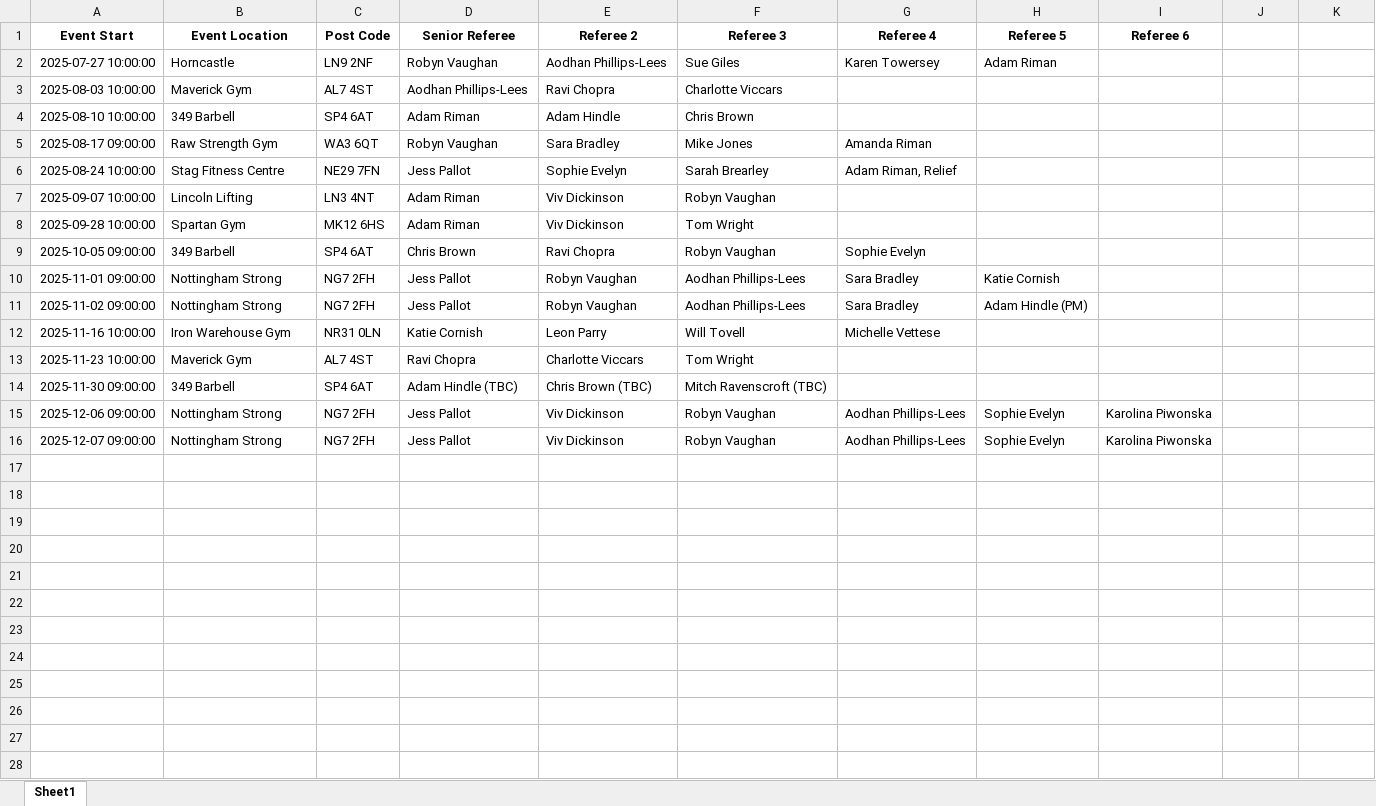
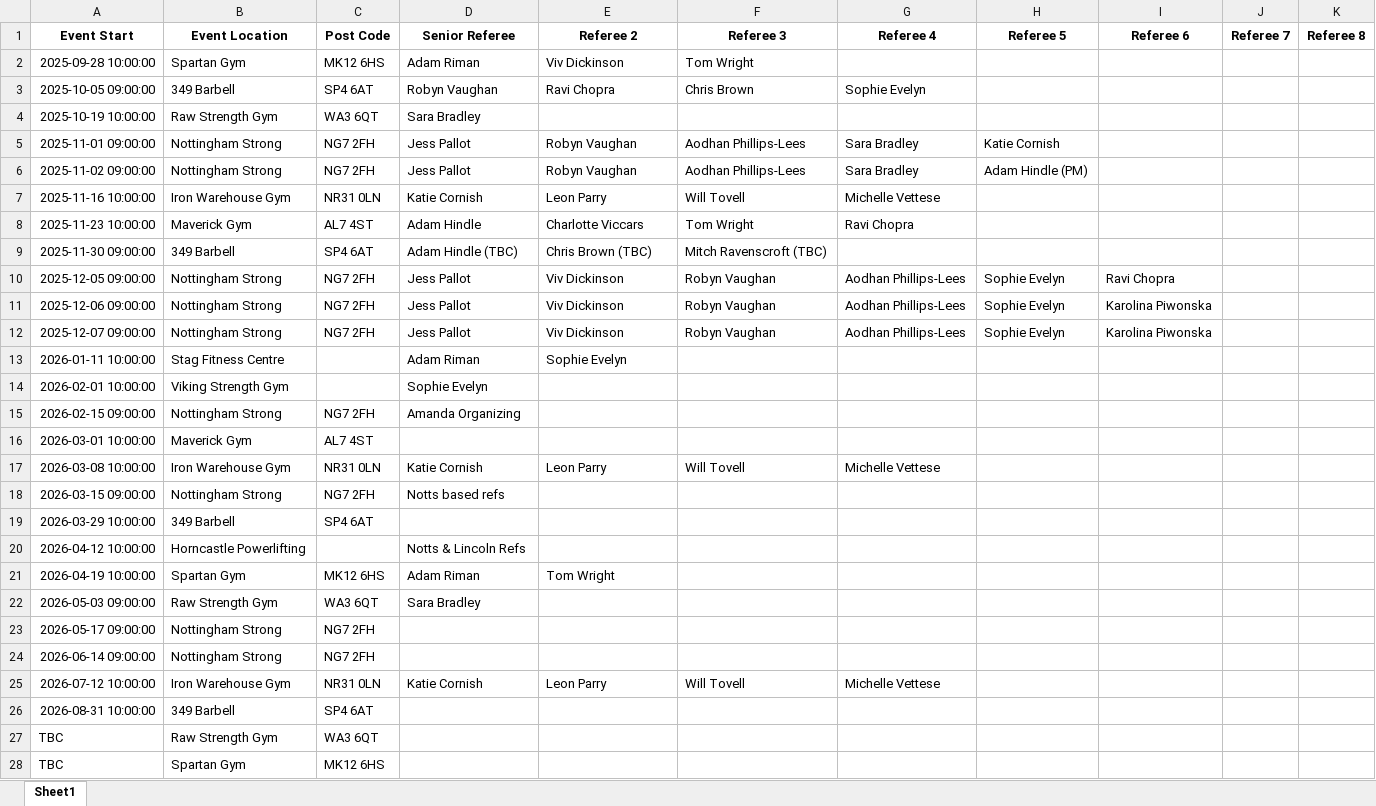
Before and after one commit to AdamWRPF/referees, an Excel workbook: referees.xlsx, sheet Sheet1, drawn as a sheet; values as stored, in another font and other column widths than the file's, no borders; removed rows and columns are numbered as before the commit, all else as after; the diff names each change by its address in the sheet, - before the commit and + after, or states it on an @@ line.

Commit message:
Add files via upload

```diff
--- a/referees.xlsx (sheet Sheet1)
+++ b/referees.xlsx (sheet Sheet1)
-J1: (empty)
+J1: Referee 7
-K1: (empty)
+K1: Referee 8
-row 2: 2025-07-27 10:00:00 | Horncastle | LN9 2NF | Robyn Vaughan | Aodhan Phillips-Lees | Sue Giles | Karen Towersey | Adam Riman
-row 3: 2025-08-03 10:00:00 | Maverick Gym | AL7 4ST | Aodhan Phillips-Lees | Ravi Chopra | Charlotte Viccars
-row 4: 2025-08-10 10:00:00 | 349 Barbell | SP4 6AT | Adam Riman | Adam Hindle | Chris Brown
-row 5: 2025-08-17 09:00:00 | Raw Strength Gym | WA3 6QT | Robyn Vaughan | Sara Bradley | Mike Jones | Amanda Riman
-row 6: 2025-08-24 10:00:00 | Stag Fitness Centre | NE29 7FN | Jess Pallot | Sophie Evelyn | Sarah Brearley | Adam Riman, Relief
-row 7: 2025-09-07 10:00:00 | Lincoln Lifting | LN3 4NT | Adam Riman | Viv Dickinson | Robyn Vaughan
-D3 (Senior Referee): Chris Brown
+D3 (Senior Referee): Robyn Vaughan
-F3 (Referee 3): Robyn Vaughan
+F3 (Referee 3): Chris Brown
+row 4: 2025-10-19 10:00:00 | Raw Strength Gym | WA3 6QT | Sara Bradley
-D8 (Senior Referee): Ravi Chopra
+D8 (Senior Referee): Adam Hindle
-G8 (Referee 4): (empty)
+G8 (Referee 4): Ravi Chopra
+row 10: 2025-12-05 09:00:00 | Nottingham Strong | NG7 2FH | Jess Pallot | Viv Dickinson | Robyn Vaughan | Aodhan Phillips-Lees | Sophie Evelyn | Ravi Chopra
+row 13: 2026-01-11 10:00:00 | Stag Fitness Centre |  | Adam Riman | Sophie Evelyn
+row 14: 2026-02-01 10:00:00 | Viking Strength Gym |  | Sophie Evelyn
+row 15: 2026-02-15 09:00:00 | Nottingham Strong | NG7 2FH | Amanda Organizing
+row 16: 2026-03-01 10:00:00 | Maverick Gym | AL7 4ST
+row 17: 2026-03-08 10:00:00 | Iron Warehouse Gym | NR31 0LN | Katie Cornish | Leon Parry | Will Tovell | Michelle Vettese
+row 18: 2026-03-15 09:00:00 | Nottingham Strong | NG7 2FH | Notts based refs
+row 19: 2026-03-29 10:00:00 | 349 Barbell | SP4 6AT
+row 20: 2026-04-12 10:00:00 | Horncastle Powerlifting |  | Notts & Lincoln Refs
+row 21: 2026-04-19 10:00:00 | Spartan Gym | MK12 6HS | Adam Riman | Tom Wright
+row 22: 2026-05-03 09:00:00 | Raw Strength Gym | WA3 6QT | Sara Bradley
+row 23: 2026-05-17 09:00:00 | Nottingham Strong | NG7 2FH
+row 24: 2026-06-14 09:00:00 | Nottingham Strong | NG7 2FH
+row 25: 2026-07-12 10:00:00 | Iron Warehouse Gym | NR31 0LN | Katie Cornish | Leon Parry | Will Tovell | Michelle Vettese
+row 26: 2026-08-31 10:00:00 | 349 Barbell | SP4 6AT
+row 27: TBC | Raw Strength Gym | WA3 6QT
+row 28: TBC | Spartan Gym | MK12 6HS
```
